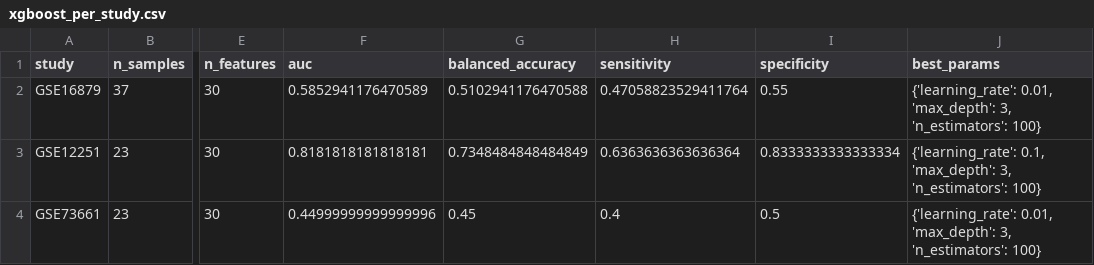
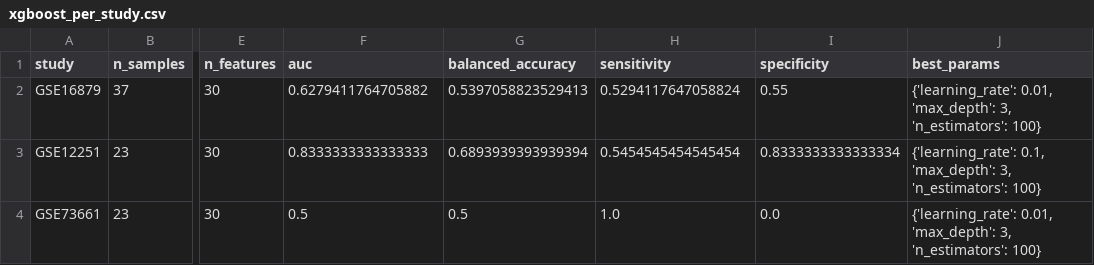
Before and after one commit to Agentomics/BioAgentics, a CSV file: output/crohns/anti-tnf-response-prediction/classifier/xgboost_per_study.csv, drawn as a sheet; only a part is shown, gaps mark what is left out; the diff names each change by its address in the sheet, - before the commit and + after, or states it on an @@ line.

```diff
--- a/output/crohns/anti-tnf-response-prediction/classifier/xgboost_per_study.csv
+++ b/output/crohns/anti-tnf-response-prediction/classifier/xgboost_per_study.csv
-F2 (auc): 0.5852941176470589
+F2 (auc): 0.6279411764705882
-G2 (balanced_accuracy): 0.5102941176470588
+G2 (balanced_accuracy): 0.5397058823529413
-H2 (sensitivity): 0.47058823529411764
+H2 (sensitivity): 0.5294117647058824
-F3 (auc): 0.8181818181818181
+F3 (auc): 0.8333333333333333
-G3 (balanced_accuracy): 0.7348484848484849
+G3 (balanced_accuracy): 0.6893939393939394
-H3 (sensitivity): 0.6363636363636364
+H3 (sensitivity): 0.5454545454545454
-F4 (auc): 0.44999999999999996
+F4 (auc): 0.5
-G4 (balanced_accuracy): 0.45
+G4 (balanced_accuracy): 0.5
-H4 (sensitivity): 0.4
+H4 (sensitivity): 1.0
-I4 (specificity): 0.5
+I4 (specificity): 0.0
```
Also changed, not shown: output/crohns/anti-tnf-response-prediction/classifier/aggregate_metrics.csv, output/crohns/anti-tnf-response-prediction/classifier/random_forest_per_study.csv, 7 other files.
